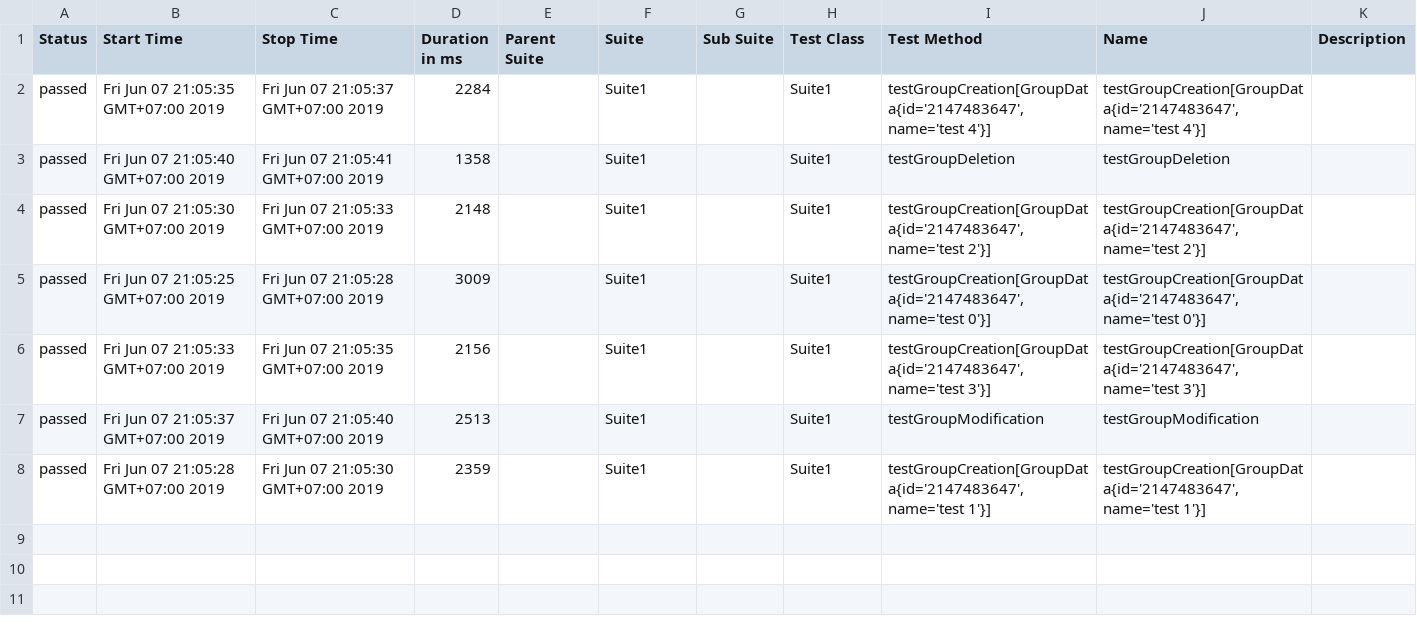
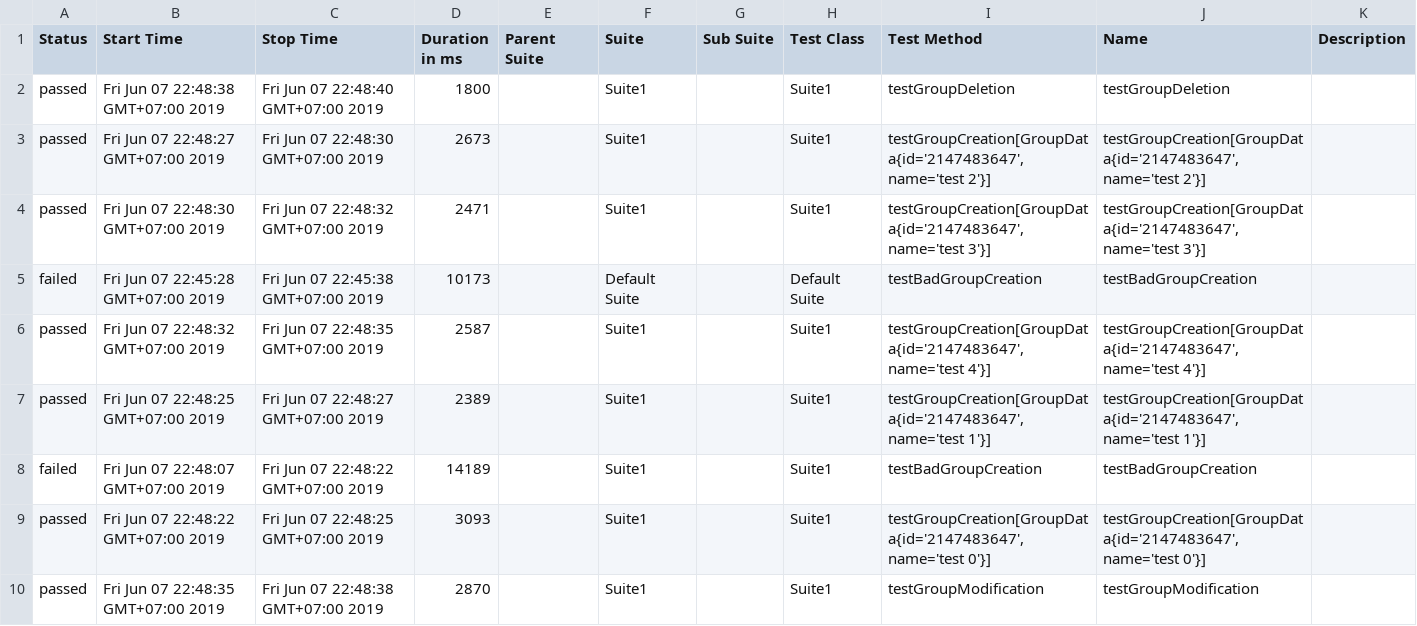
Before and after one commit to CaoticaAnna/Software-Testing-2019, a CSV file: addressbook-web-tests/allure-report/data/suites.csv, drawn as a sheet.

```diff
--- a/addressbook-web-tests/allure-report/data/suites.csv
+++ b/addressbook-web-tests/allure-report/data/suites.csv
@@ -1,8 +1,10 @@
 "Status","Start Time","Stop Time","Duration in ms","Parent Suite","Suite","Sub Suite","Test Class","Test Method","Name","Description"
-"passed","Fri Jun 07 21:05:35 GMT+07:00 2019","Fri Jun 07 21:05:37 GMT+07:00 2019","2284","","Suite1","","Suite1","testGroupCreation[GroupData{id='2147483647', name='test 4'}]","testGroupCreation[GroupData{id='2147483647', name='test 4'}]",""
-"passed","Fri Jun 07 21:05:40 GMT+07:00 2019","Fri Jun 07 21:05:41 GMT+07:00 2019","1358","","Suite1","","Suite1","testGroupDeletion","testGroupDeletion",""
-"passed","Fri Jun 07 21:05:30 GMT+07:00 2019","Fri Jun 07 21:05:33 GMT+07:00 2019","2148","","Suite1","","Suite1","testGroupCreation[GroupData{id='2147483647', name='test 2'}]","testGroupCreation[GroupData{id='2147483647', name='test 2'}]",""
-"passed","Fri Jun 07 21:05:25 GMT+07:00 2019","Fri Jun 07 21:05:28 GMT+07:00 2019","3009","","Suite1","","Suite1","testGroupCreation[GroupData{id='2147483647', name='test 0'}]","testGroupCreation[GroupData{id='2147483647', name='test 0'}]",""
-"passed","Fri Jun 07 21:05:33 GMT+07:00 2019","Fri Jun 07 21:05:35 GMT+07:00 2019","2156","","Suite1","","Suite1","testGroupCreation[GroupData{id='2147483647', name='test 3'}]","testGroupCreation[GroupData{id='2147483647', name='test 3'}]",""
-"passed","Fri Jun 07 21:05:37 GMT+07:00 2019","Fri Jun 07 21:05:40 GMT+07:00 2019","2513","","Suite1","","Suite1","testGroupModification","testGroupModification",""
-"passed","Fri Jun 07 21:05:28 GMT+07:00 2019","Fri Jun 07 21:05:30 GMT+07:00 2019","2359","","Suite1","","Suite1","testGroupCreation[GroupData{id='2147483647', name='test 1'}]","testGroupCreation[GroupData{id='2147483647', name='test 1'}]",""
+"passed","Fri Jun 07 22:48:38 GMT+07:00 2019","Fri Jun 07 22:48:40 GMT+07:00 2019","1800","","Suite1","","Suite1","testGroupDeletion","testGroupDeletion",""
+"passed","Fri Jun 07 22:48:27 GMT+07:00 2019","Fri Jun 07 22:48:30 GMT+07:00 2019","2673","","Suite1","","Suite1","testGroupCreation[GroupData{id='2147483647', name='test 2'}]","testGroupCreation[GroupData{id='2147483647', name='test 2'}]",""
+"passed","Fri Jun 07 22:48:30 GMT+07:00 2019","Fri Jun 07 22:48:32 GMT+07:00 2019","2471","","Suite1","","Suite1","testGroupCreation[GroupData{id='2147483647', name='test 3'}]","testGroupCreation[GroupData{id='2147483647', name='test 3'}]",""
+"failed","Fri Jun 07 22:45:28 GMT+07:00 2019","Fri Jun 07 22:45:38 GMT+07:00 2019","10173","","Default Suite","","Default Suite","testBadGroupCreation","testBadGroupCreation",""
+"passed","Fri Jun 07 22:48:32 GMT+07:00 2019","Fri Jun 07 22:48:35 GMT+07:00 2019","2587","","Suite1","","Suite1","testGroupCreation[GroupData{id='2147483647', name='test 4'}]","testGroupCreation[GroupData{id='2147483647', name='test 4'}]",""
+"passed","Fri Jun 07 22:48:25 GMT+07:00 2019","Fri Jun 07 22:48:27 GMT+07:00 2019","2389","","Suite1","","Suite1","testGroupCreation[GroupData{id='2147483647', name='test 1'}]","testGroupCreation[GroupData{id='2147483647', name='test 1'}]",""
+"failed","Fri Jun 07 22:48:07 GMT+07:00 2019","Fri Jun 07 22:48:22 GMT+07:00 2019","14189","","Suite1","","Suite1","testBadGroupCreation","testBadGroupCreation",""
+"passed","Fri Jun 07 22:48:22 GMT+07:00 2019","Fri Jun 07 22:48:25 GMT+07:00 2019","3093","","Suite1","","Suite1","testGroupCreation[GroupData{id='2147483647', name='test 0'}]","testGroupCreation[GroupData{id='2147483647', name='test 0'}]",""
+"passed","Fri Jun 07 22:48:35 GMT+07:00 2019","Fri Jun 07 22:48:38 GMT+07:00 2019","2870","","Suite1","","Suite1","testGroupModification","testGroupModification",""
```
Also changed, not shown: 49 other files.
